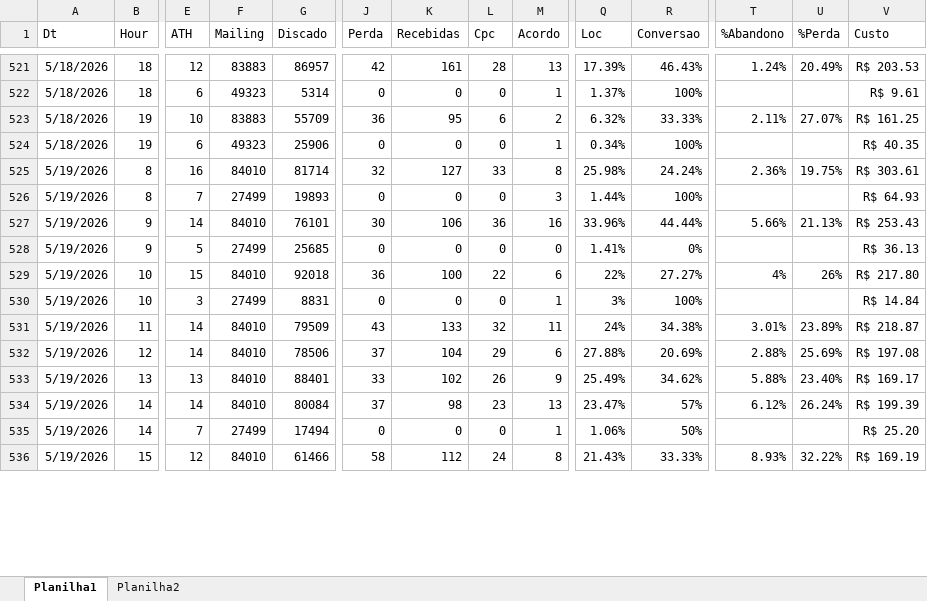
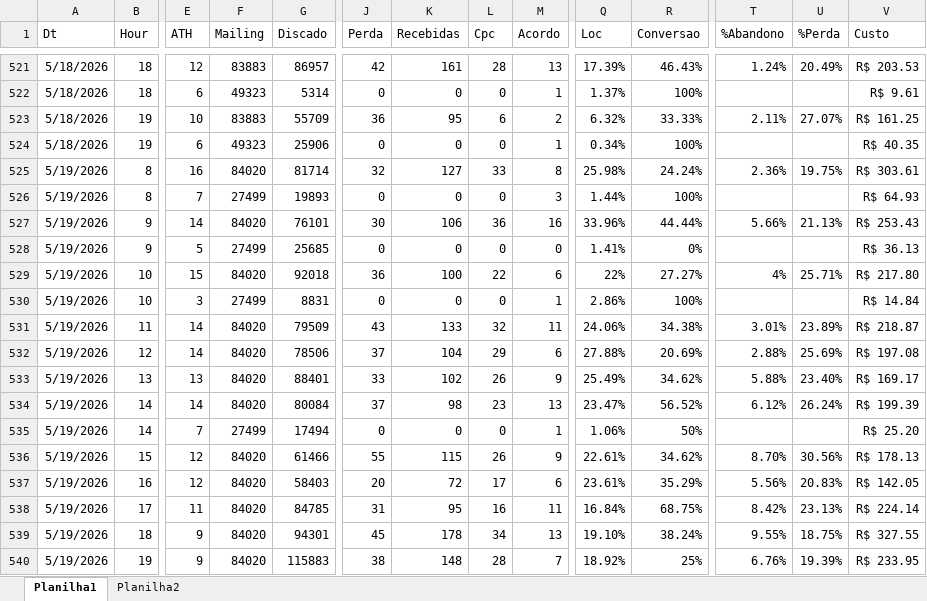
Before and after one commit to kikosouza159-afk/OSPDataCommandCenter, an Excel workbook: data/base.xlsx, sheet Planilha1, drawn as a sheet; only a part is shown, gaps mark what is left out; values as stored, in another font and other column widths than the file's, no borders; rows hold the shown columns only; the diff covers the shown part only; the diff names each change by its address in the sheet, - before the commit and + after, or states it on an @@ line.

```diff
--- a/data/base.xlsx (sheet Planilha1)
+++ b/data/base.xlsx (sheet Planilha1)
-F525 (Mailing): 84010
+F525 (Mailing): 84020
-F527 (Mailing): 84010
+F527 (Mailing): 84020
-F529 (Mailing): 84010
+F529 (Mailing): 84020
-U529 (%Perda): 26%
+U529 (%Perda): 25.71%
-Q530 (Loc): 3%
+Q530 (Loc): 2.86%
-F531:F534 (Mailing): 84010
+F531:F534 (Mailing): 84020
-Q531 (Loc): 24%
+Q531 (Loc): 24.06%
-R534 (Conversao): 57%
+R534 (Conversao): 56.52%
-F536 (Mailing): 84010
+F536 (Mailing): 84020
-J536 (Perda): 58
+J536 (Perda): 55
-K536 (Recebidas): 112
+K536 (Recebidas): 115
-L536 (Cpc): 24
+L536 (Cpc): 26
-M536 (Acordo): 8
+M536 (Acordo): 9
-Q536 (Loc): 21.43%
+Q536 (Loc): 22.61%
-R536 (Conversao): 33.33%
+R536 (Conversao): 34.62%
-T536 (%Abandono): 8.93%
+T536 (%Abandono): 8.70%
-U536 (%Perda): 32.22%
+U536 (%Perda): 30.56%
-V536 (Custo): R$ 169.19
+V536 (Custo): R$ 178.13
+row 537: 5/19/2026 | 16 | 12 | 84020 | 58403 | 20 | 72 | 17 | 6 | 23.61% | 35.29% | 5.56% | 20.83% | R$ 142.05
+row 538: 5/19/2026 | 17 | 11 | 84020 | 84785 | 31 | 95 | 16 | 11 | 16.84% | 68.75% | 8.42% | 23.13% | R$ 224.14
+row 539: 5/19/2026 | 18 | 9 | 84020 | 94301 | 45 | 178 | 34 | 13 | 19.10% | 38.24% | 9.55% | 18.75% | R$ 327.55
+row 540: 5/19/2026 | 19 | 9 | 84020 | 115883 | 38 | 148 | 28 | 7 | 18.92% | 25% | 6.76% | 19.39% | R$ 233.95
```
Also changed, not shown: 45 added rows and 17 edited cells elsewhere in this sheet, sheet Planilha2.
